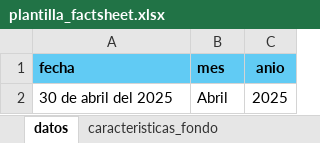
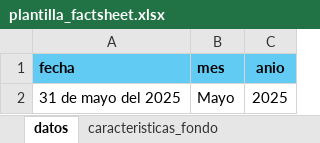
Before and after one commit to Conexa-Web/factsheet, an Excel workbook: src/assets/Plantilla/plantilla_factsheet.xlsx, sheet datos, drawn as a sheet; values as stored, in another font and other column widths than the file's, no borders; removed rows and columns are numbered as before the commit, all else as after; the diff names each change by its address in the sheet, - before the commit and + after, or states it on an @@ line.

```diff
--- a/src/assets/Plantilla/plantilla_factsheet.xlsx (sheet datos)
+++ b/src/assets/Plantilla/plantilla_factsheet.xlsx (sheet datos)
-row 2: 30 de abril del 2025 | Abril | 2025
+row 2: 31 de mayo del 2025 | Mayo | 2025
```
Also changed, not shown: sheet caracteristicas_fondo, sheet sectores, sheet valor_cuota, sheet rendimiento_fondo, sheet activos, other sheet tabs.
